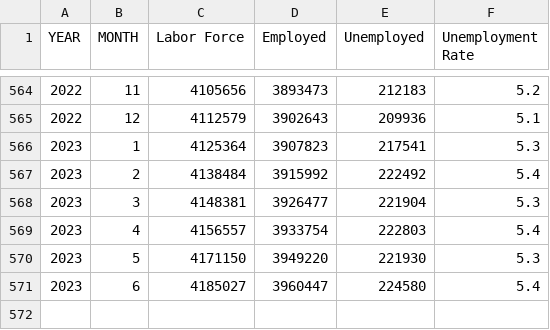
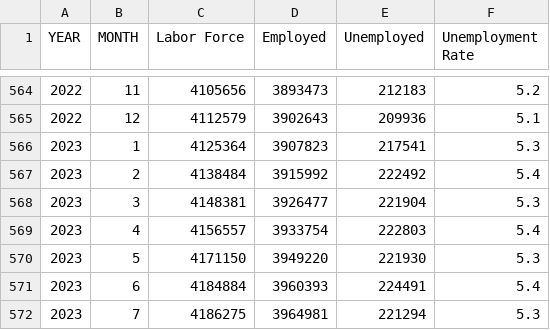
Before and after one commit to zhik/nyc_stats, a CSV file: laus_sa_city.csv, drawn as a sheet; only a part is shown, gaps mark what is left out.

```diff
--- a/laus_sa_city.csv
+++ b/laus_sa_city.csv
@@ -570,2 +570,3 @@ YEAR,MONTH,Labor Force,Employed,Unemployed,Unemployment Rate
 2023,5,4171150,3949220,221930,5.3
-2023,6,4185027,3960447,224580,5.4
+2023,6,4184884,3960393,224491,5.4
+2023,7,4186275,3964981,221294,5.3
```
Also changed, not shown: 2020-2022vs2019_Reopened_Seated_Diner_Data.csv, laus_sa_state.csv, 3 other files.
